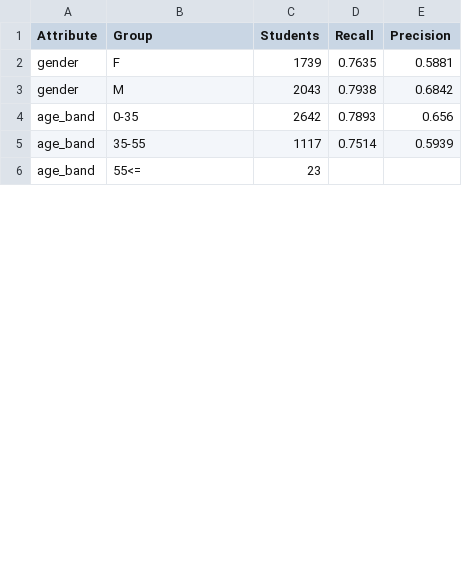
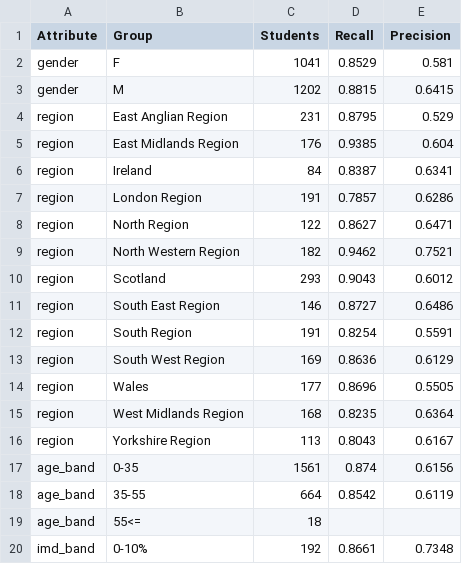
Before and after one commit to zahrss0r/academic-risk-detection, a CSV file: results_fairness.csv, drawn as a sheet; only a part is shown; the diff covers the shown part only.

Commit message:
One model, six indicators
The rules engine is removed. Every student is judged by the model
alone, on six indicators chosen by experiment.

```diff
--- a/results_fairness.csv
+++ b/results_fairness.csv
@@ -1,6 +1,20 @@
 Attribute,Group,Students,Recall,Precision
-gender,F,1739,0.7635,0.5881
-gender,M,2043,0.7938,0.6842
-age_band,0-35,2642,0.7893,0.656
-age_band,35-55,1117,0.7514,0.5939
-age_band,55<=,23,,
+gender,F,1041,0.8529,0.581
+gender,M,1202,0.8815,0.6415
+region,East Anglian Region,231,0.8795,0.529
+region,East Midlands Region,176,0.9385,0.604
+region,Ireland,84,0.8387,0.6341
+region,London Region,191,0.7857,0.6286
+region,North Region,122,0.8627,0.6471
+region,North Western Region,182,0.9462,0.7521
+region,Scotland,293,0.9043,0.6012
+region,South East Region,146,0.8727,0.6486
+region,South Region,191,0.8254,0.5591
+region,South West Region,169,0.8636,0.6129
+region,Wales,177,0.8696,0.5505
+region,West Midlands Region,168,0.8235,0.6364
+region,Yorkshire Region,113,0.8043,0.6167
+age_band,0-35,1561,0.874,0.6156
+age_band,35-55,664,0.8542,0.6119
+age_band,55<=,18,,
+imd_band,0-10%,192,0.8661,0.7348
```
Also changed, not shown: 9 added rows and 6 edited cells elsewhere in this file, results_model_comparison.csv, results_threshold_table.csv, 8 other files.
